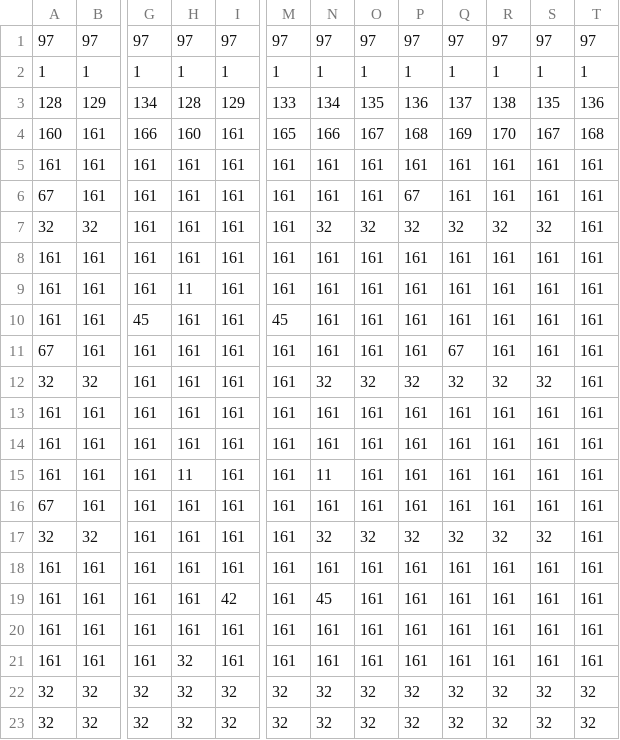
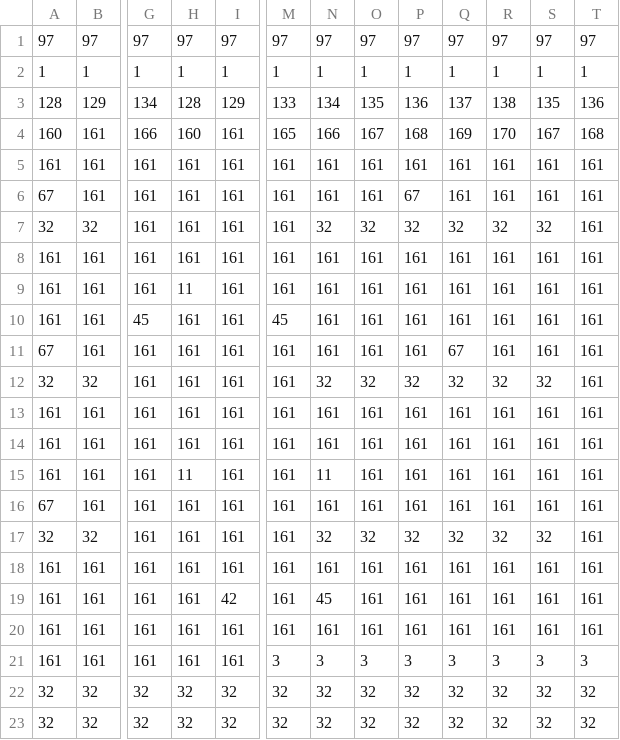
Before and after one commit to kikemadrigal/MSX1-CPC-ZX-asm-agd-basic-hunter, a CSV file: basic/assets/level0.csv, drawn as a sheet; only a part is shown, gaps mark what is left out; the diff names each change by its address in the sheet, - before the commit and + after, or states it on an @@ line.

```diff
--- a/basic/assets/level0.csv
+++ b/basic/assets/level0.csv
-H21: 32
+H21: 161
-M21: 161
+M21: 3
-N21: 161
+N21: 3
-O21: 161
+O21: 3
-P21: 161
+P21: 3
-Q21: 161
+Q21: 3
-R21: 161
+R21: 3
-S21: 161
+S21: 3
-T21: 161
+T21: 3
```
Also changed, not shown: 20 other files.
